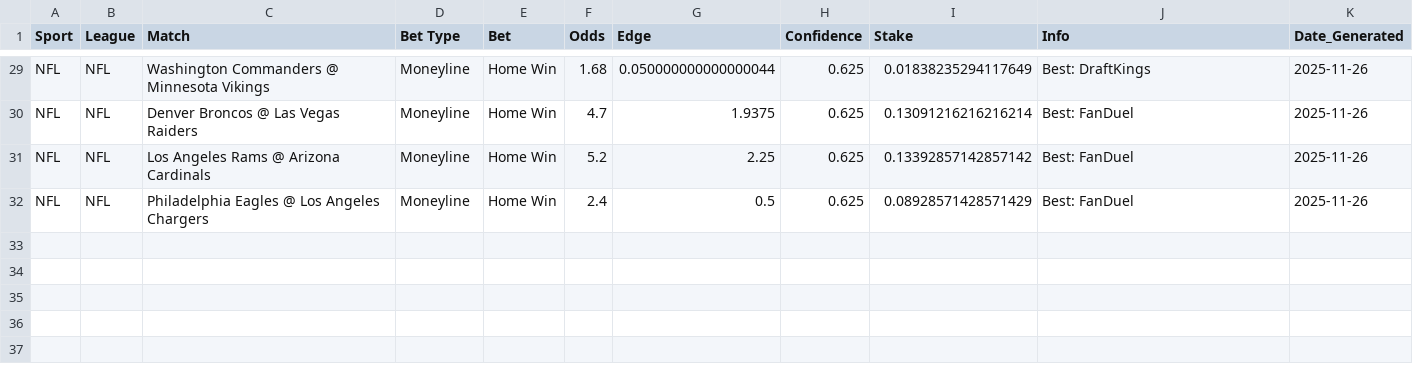
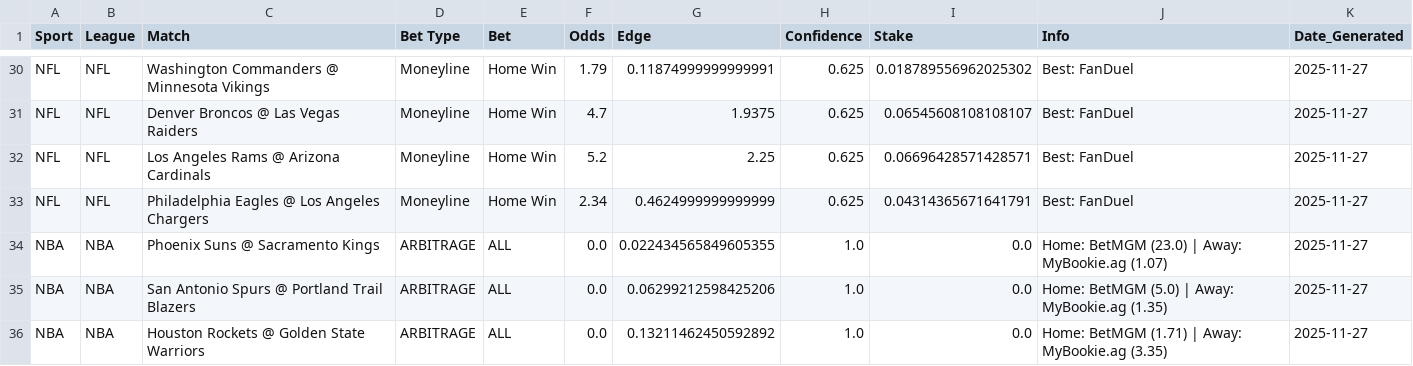
Before and after one commit to jd0913/betting-copilot-pro, a CSV file: latest_bets.csv, drawn as a sheet; only a part is shown, gaps mark what is left out; addresses are those after the commit; the diff covers the shown part only; the diff names each change by its address in the sheet, - before the commit and + after, or states it on an @@ line.

```diff
--- a/latest_bets.csv
+++ b/latest_bets.csv
-F30 (Odds): 1.68
+F30 (Odds): 1.79
-G30 (Edge): 0.050000000000000044
+G30 (Edge): 0.11874999999999991
-I30 (Stake): 0.01838235294117649
+I30 (Stake): 0.018789556962025302
-J30 (Info): Best: DraftKings
+J30 (Info): Best: FanDuel
-K30:K33 (Date_Generated): 2025-11-26
+K30:K33 (Date_Generated): 2025-11-27
-I31 (Stake): 0.13091216216216214
+I31 (Stake): 0.06545608108108107
-I32 (Stake): 0.13392857142857142
+I32 (Stake): 0.06696428571428571
-F33 (Odds): 2.4
+F33 (Odds): 2.34
-G33 (Edge): 0.5
+G33 (Edge): 0.4624999999999999
-I33 (Stake): 0.08928571428571429
+I33 (Stake): 0.04314365671641791
+row 34: NBA | NBA | Phoenix Suns @ Sacramento Kings | ARBITRAGE | ALL | 0.0 | 0.022434565849605355 | 1.0 | 0.0 | Home: BetMGM (23.0) | Away: MyBookie.ag (1.07) | 2025-11-27
+row 35: NBA | NBA | San Antonio Spurs @ Portland Trail Blazers | ARBITRAGE | ALL | 0.0 | 0.06299212598425206 | 1.0 | 0.0 | Home: BetMGM (5.0) | Away: MyBookie.ag (1.35) | 2025-11-27
+row 36: NBA | NBA | Houston Rockets @ Golden State Warriors | ARBITRAGE | ALL | 0.0 | 0.13211462450592892 | 1.0 | 0.0 | Home: BetMGM (1.71) | Away: MyBookie.ag (3.35) | 2025-11-27
```
Also changed, not shown: 1 added row and 86 edited cells elsewhere in this file, betting_history.csv.
